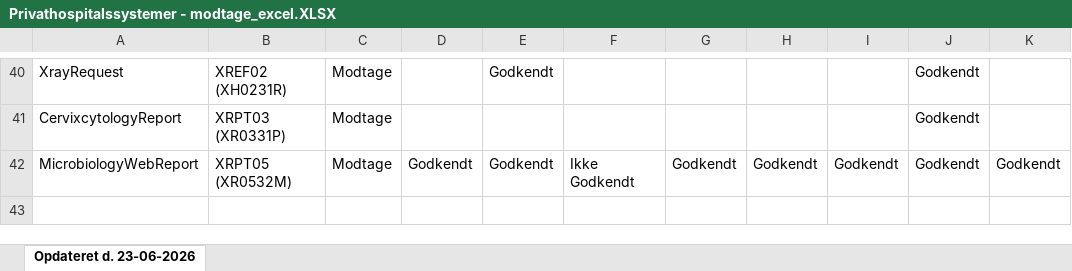
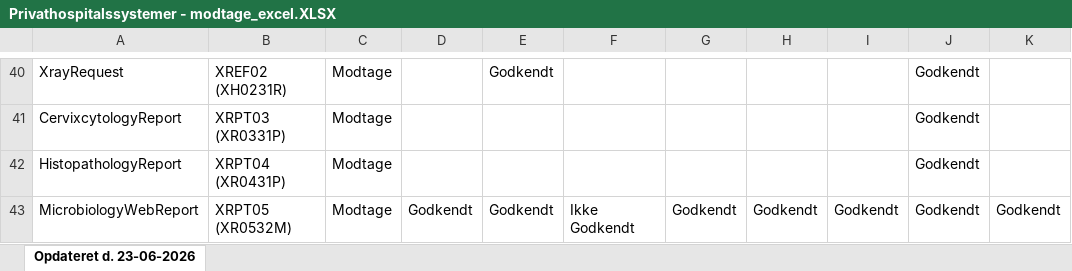
Before and after one commit to medcomdk/GodkendteSystemer, an Excel workbook: html/Privathospitalssystemer - modtage_excel.XLSX, sheet Opdateret d. 23-06-2026, drawn as a sheet; only a part is shown, gaps mark what is left out; values as stored, in another font and other column widths than the file's, no borders; the diff names each change by its address in the sheet, - before the commit and + after, or states it on an @@ line.

```diff
--- a/html/Privathospitalssystemer - modtage_excel.XLSX (sheet Opdateret d. 23-06-2026)
+++ b/html/Privathospitalssystemer - modtage_excel.XLSX (sheet Opdateret d. 23-06-2026)
+row 42: HistopathologyReport | XRPT04 (XR0431P) | Modtage |  |  |  |  |  |  | Godkendt
```
Also changed, not shown: html/Alle systemer (Samlet liste)_excel.XLSX, html/Fysioterapisystemer_excel.XLSX, 26 other files.
